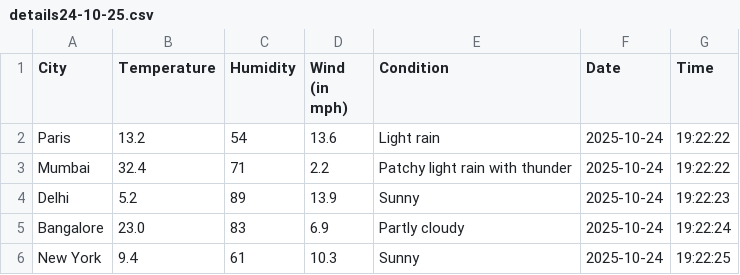
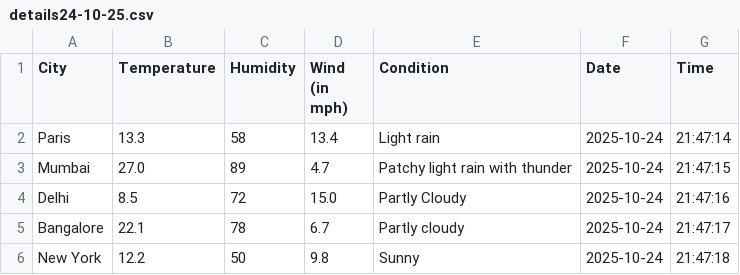
Before and after one commit to Anjali2192/freelancing_projects, a CSV file: Project 4/details24-10-25.csv, drawn as a sheet.

```diff
--- a/Project 4/details24-10-25.csv
+++ b/Project 4/details24-10-25.csv
@@ -1,6 +1,6 @@
 City,Temperature,Humidity,Wind (in mph),Condition,Date,Time
-Paris,13.2,54,13.6,Light rain,2025-10-24,19:22:22
-Mumbai,32.4,71,2.2,Patchy light rain with thunder,2025-10-24,19:22:22
-Delhi,5.2,89,13.9,Sunny,2025-10-24,19:22:23
-Bangalore,23.0,83,6.9,Partly cloudy,2025-10-24,19:22:24
-New York,9.4,61,10.3,Sunny,2025-10-24,19:22:25
+Paris,13.3,58,13.4,Light rain,2025-10-24,21:47:14
+Mumbai,27.0,89,4.7,Patchy light rain with thunder,2025-10-24,21:47:15
+Delhi,8.5,72,15.0,Partly Cloudy,2025-10-24,21:47:16
+Bangalore,22.1,78,6.7,Partly cloudy,2025-10-24,21:47:17
+New York,12.2,50,9.8,Sunny,2025-10-24,21:47:18
```
Also changed, not shown: 1 other file.
